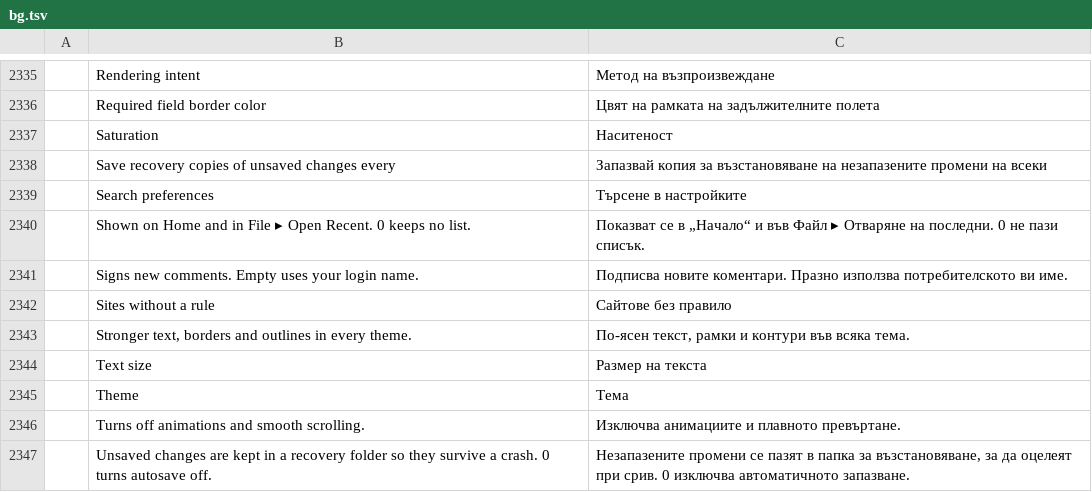
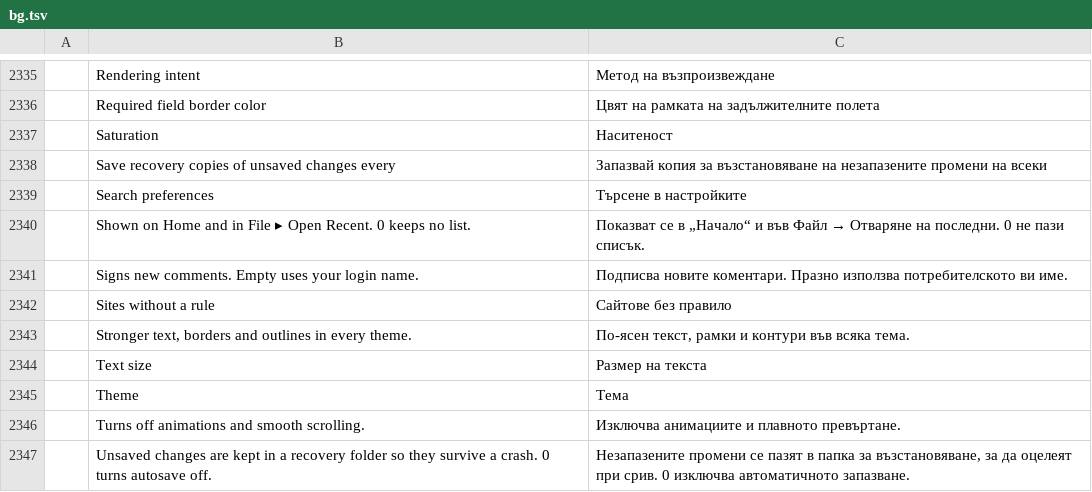
Before and after one commit to treeforjs/pdfcraft, a TSV file: crates/ui-egui/src/i18n/bg.tsv, drawn as a sheet; only a part is shown, gaps mark what is left out; the diff names each change by its address in the sheet, - before the commit and + after, or states it on an @@ line.

```diff
--- a/crates/ui-egui/src/i18n/bg.tsv
+++ b/crates/ui-egui/src/i18n/bg.tsv
@@ C2340: …във Файл ▸ Отваряне на… → …във Файл → Отваряне на… @@
```
Also changed, not shown: crates/ui-egui/src/i18n/cs.tsv, crates/ui-egui/src/i18n/de.tsv, 12 other files.
